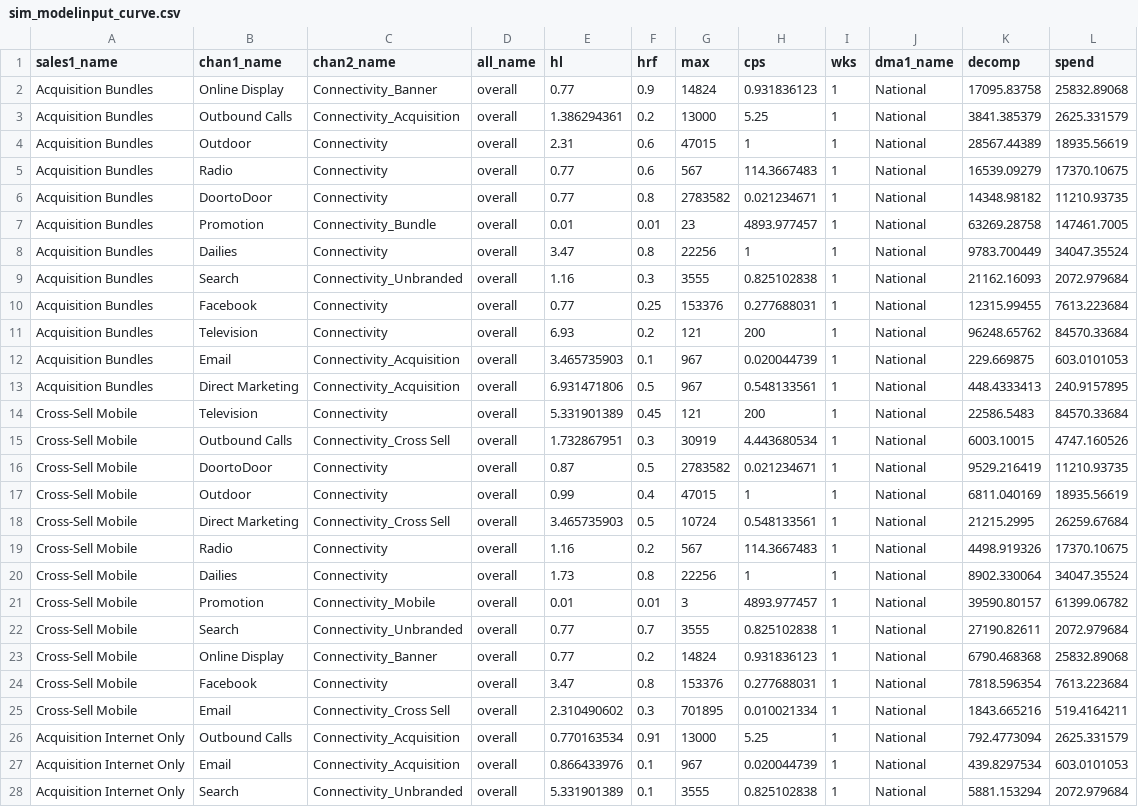
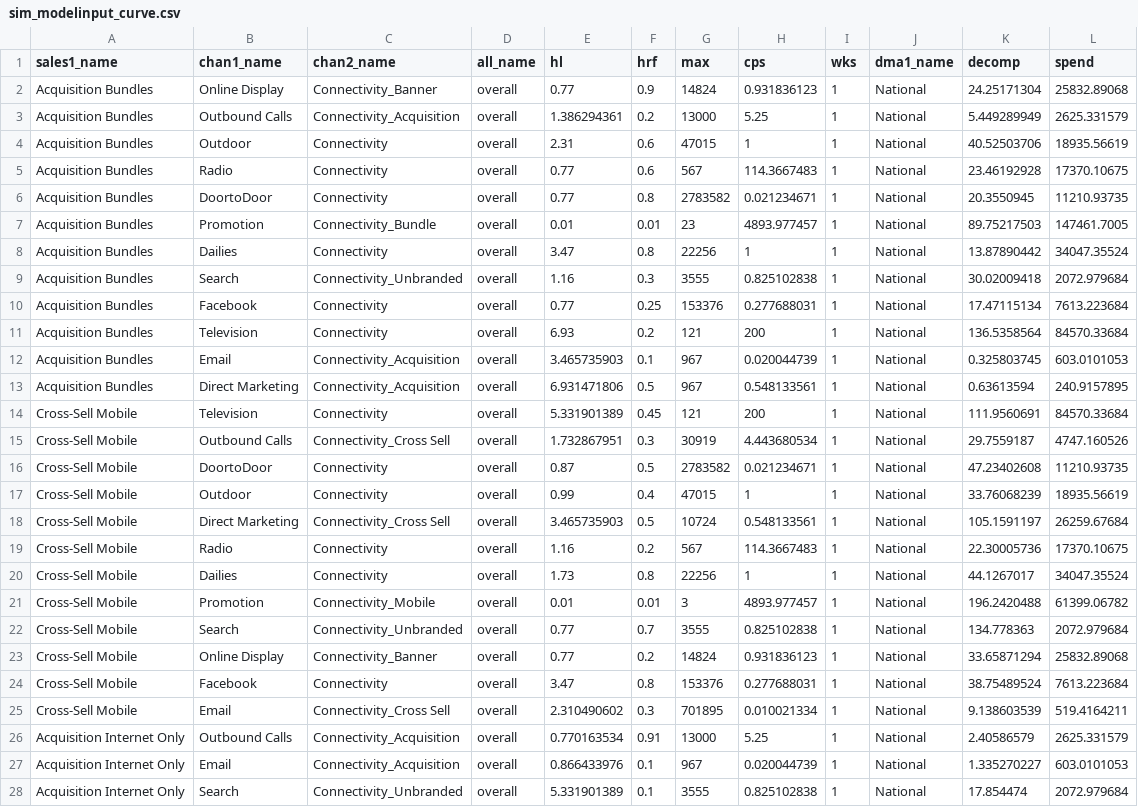
Before and after one commit to truesightconsulting/telenet, a CSV file: admin/opt/curve/sim_modelinput_curve.csv, drawn as a sheet; only a part is shown; the diff covers the shown part only; the diff names each change by its address in the sheet, - before the commit and + after, or states it on an @@ line.

```diff
--- a/admin/opt/curve/sim_modelinput_curve.csv
+++ b/admin/opt/curve/sim_modelinput_curve.csv
-K2 (decomp): 17095.83758
+K2 (decomp): 24.25171304
-K3 (decomp): 3841.385379
+K3 (decomp): 5.449289949
-K4 (decomp): 28567.44389
+K4 (decomp): 40.52503706
-K5 (decomp): 16539.09279
+K5 (decomp): 23.46192928
-K6 (decomp): 14348.98182
+K6 (decomp): 20.3550945
-K7 (decomp): 63269.28758
+K7 (decomp): 89.75217503
-K8 (decomp): 9783.700449
+K8 (decomp): 13.87890442
-K9 (decomp): 21162.16093
+K9 (decomp): 30.02009418
-K10 (decomp): 12315.99455
+K10 (decomp): 17.47115134
-K11 (decomp): 96248.65762
+K11 (decomp): 136.5358564
-K12 (decomp): 229.669875
+K12 (decomp): 0.325803745
-K13 (decomp): 448.4333413
+K13 (decomp): 0.63613594
-K14 (decomp): 22586.5483
+K14 (decomp): 111.9560691
-K15 (decomp): 6003.10015
+K15 (decomp): 29.7559187
-K16 (decomp): 9529.216419
+K16 (decomp): 47.23402608
-K17 (decomp): 6811.040169
+K17 (decomp): 33.76068239
-K18 (decomp): 21215.2995
+K18 (decomp): 105.1591197
-K19 (decomp): 4498.919326
+K19 (decomp): 22.30005736
-K20 (decomp): 8902.330064
+K20 (decomp): 44.1267017
-K21 (decomp): 39590.80157
+K21 (decomp): 196.2420488
-K22 (decomp): 27190.82611
+K22 (decomp): 134.778363
-K23 (decomp): 6790.468368
+K23 (decomp): 33.65871294
-K24 (decomp): 7818.596354
+K24 (decomp): 38.75489524
-K25 (decomp): 1843.665216
+K25 (decomp): 9.138603539
-K26 (decomp): 792.4773094
+K26 (decomp): 2.40586579
-K27 (decomp): 439.8297534
+K27 (decomp): 1.335270227
-K28 (decomp): 5881.153294
+K28 (decomp): 17.854474
```
Also changed, not shown: 43 edited cells elsewhere in this file, admin/opt/admin/adm_curve.csv, admin/opt/curve/sim_output_curve.csv.
